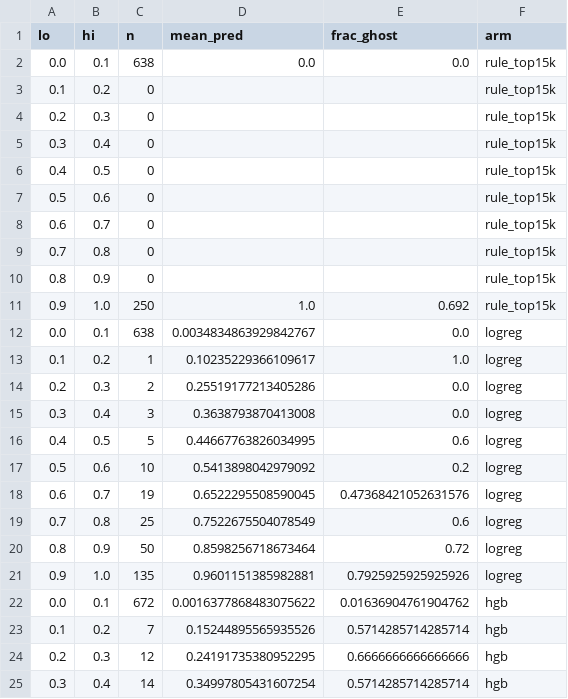
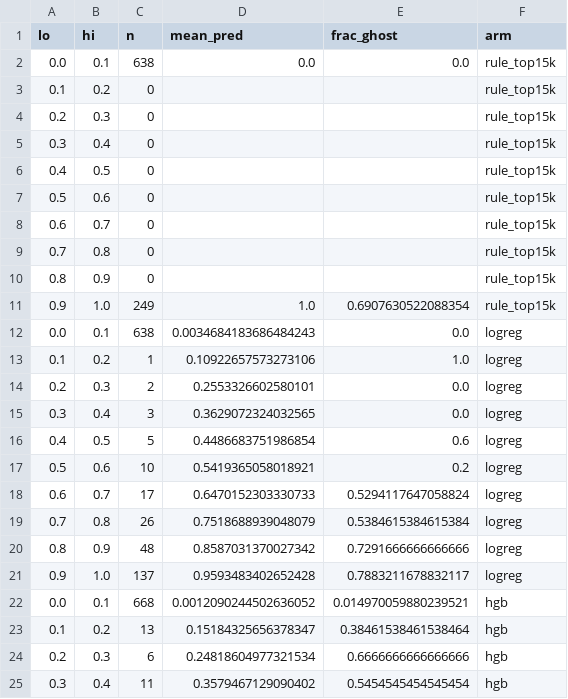
Before and after one commit to T-RexBytes/phantom-packages, a CSV file: results/calibration.csv, drawn as a sheet; only a part is shown; the diff covers the shown part only.

```diff
--- a/results/calibration.csv
+++ b/results/calibration.csv
@@ -10,16 +10,16 @@ lo,hi,n,mean_pred,frac_ghost,arm
 0.8,0.9,0,,,rule_top15k
-0.9,1.0,250,1.0,0.692,rule_top15k
-0.0,0.1,638,0.0034834863929842767,0.0,logreg
-0.1,0.2,1,0.10235229366109617,1.0,logreg
-0.2,0.3,2,0.25519177213405286,0.0,logreg
-0.3,0.4,3,0.3638793870413008,0.0,logreg
-0.4,0.5,5,0.44667763826034995,0.6,logreg
-0.5,0.6,10,0.5413898042979092,0.2,logreg
-0.6,0.7,19,0.6522295508590045,0.47368421052631576,logreg
-0.7,0.8,25,0.7522675504078549,0.6,logreg
-0.8,0.9,50,0.8598256718673464,0.72,logreg
-0.9,1.0,135,0.9601151385982881,0.7925925925925926,logreg
-0.0,0.1,672,0.0016377868483075622,0.01636904761904762,hgb
-0.1,0.2,7,0.15244895565935526,0.5714285714285714,hgb
-0.2,0.3,12,0.24191735380952295,0.6666666666666666,hgb
-0.3,0.4,14,0.34997805431607254,0.5714285714285714,hgb
+0.9,1.0,249,1.0,0.6907630522088354,rule_top15k
+0.0,0.1,638,0.0034684183686484243,0.0,logreg
+0.1,0.2,1,0.10922657573273106,1.0,logreg
+0.2,0.3,2,0.2553326602580101,0.0,logreg
+0.3,0.4,3,0.3629072324032565,0.0,logreg
+0.4,0.5,5,0.4486683751986854,0.6,logreg
+0.5,0.6,10,0.5419365058018921,0.2,logreg
+0.6,0.7,17,0.6470152303330733,0.5294117647058824,logreg
+0.7,0.8,26,0.7518688939048079,0.5384615384615384,logreg
+0.8,0.9,48,0.8587031370027342,0.7291666666666666,logreg
+0.9,1.0,137,0.9593483402652428,0.7883211678832117,logreg
+0.0,0.1,668,0.0012090244502636052,0.014970059880239521,hgb
+0.1,0.2,13,0.15184325656378347,0.38461538461538464,hgb
+0.2,0.3,6,0.24818604977321534,0.6666666666666666,hgb
+0.3,0.4,11,0.3579467129090402,0.5454545454545454,hgb
```
Also changed, not shown: 50 edited cells elsewhere in this file, results/auroc_diff.csv, results/eval.csv, 54 other files.
